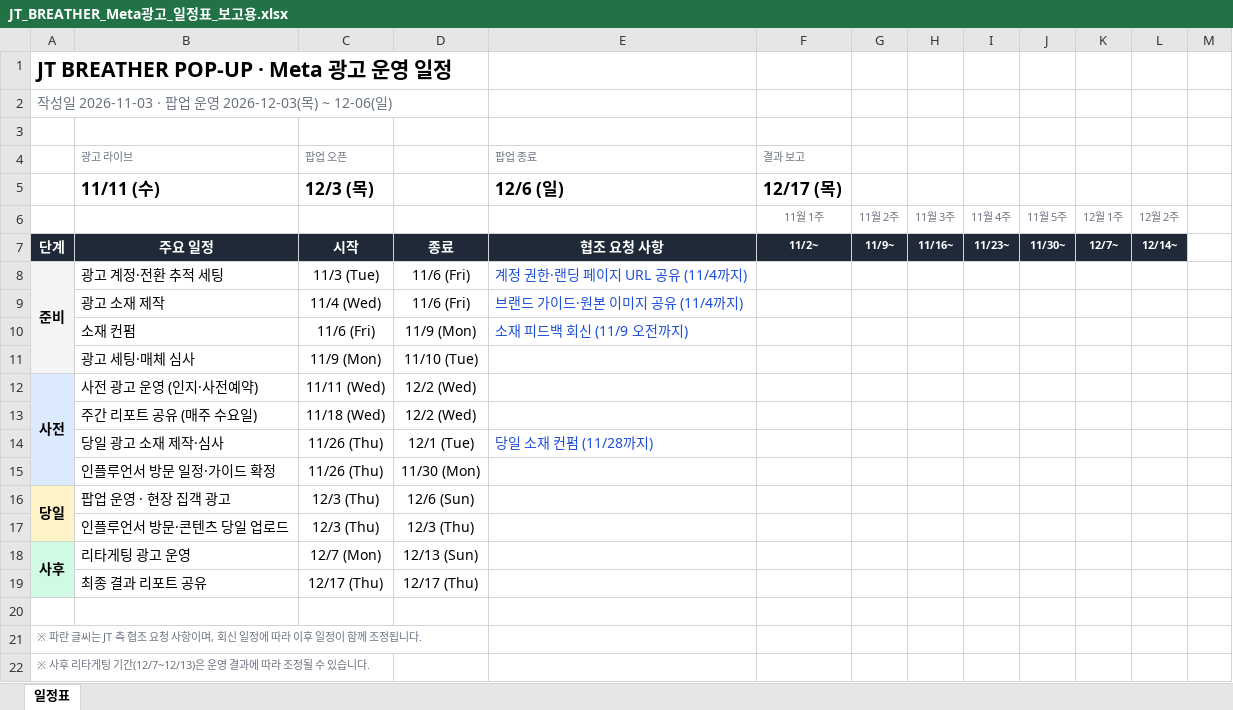
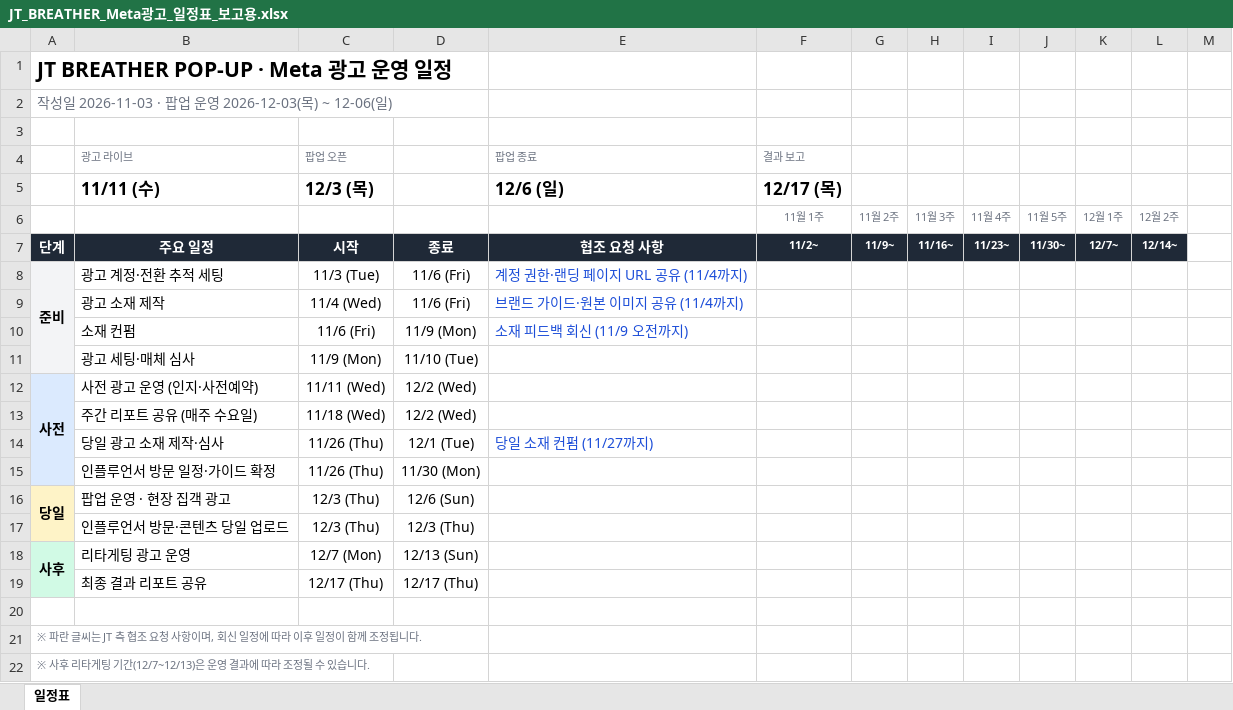
Before and after one commit to qweas0728/claude, an Excel workbook: JT_BREATHER_Meta광고_일정표_보고용.xlsx, sheet 일정표, drawn as a sheet; values as stored, in another font and other column widths than the file's, no borders; conditional formats not drawn; the diff names each change by its address in the sheet, - before the commit and + after, or states it on an @@ line.

```diff
--- a/JT_BREATHER_Meta광고_일정표_보고용.xlsx (sheet 일정표)
+++ b/JT_BREATHER_Meta광고_일정표_보고용.xlsx (sheet 일정표)
-E14 (팝업 종료): 당일 소재 컨펌 (11/28까지)
+E14 (팝업 종료): 당일 소재 컨펌 (11/27까지)
```
